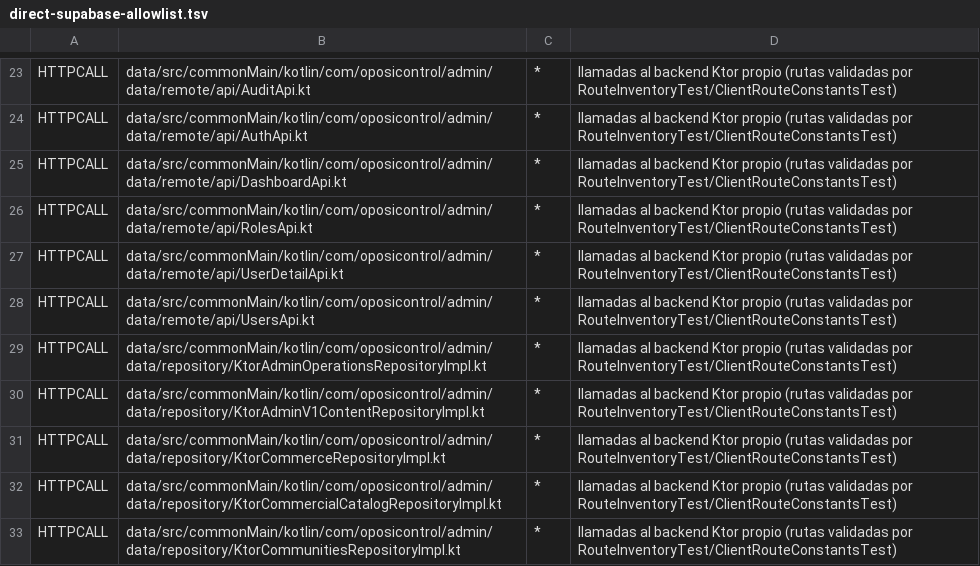
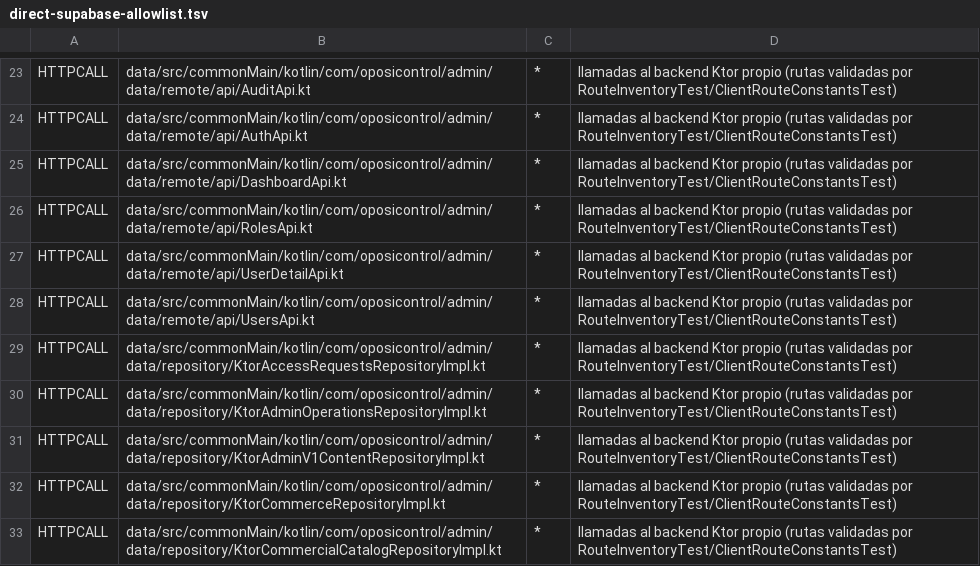
Before and after one commit to franreke05/OposiControl, a TSV file: ops/inventory/direct-supabase-allowlist.tsv, drawn as a sheet; only a part is shown, gaps mark what is left out; the shorter side is filled out with more unchanged rows; the diff names each change by its address in the sheet, - before the commit and + after, or states it on an @@ line.

```diff
--- a/ops/inventory/direct-supabase-allowlist.tsv
+++ b/ops/inventory/direct-supabase-allowlist.tsv
+row 29: HTTPCALL | data/src/commonMain/kotlin/com/oposicontrol/admin/data/repository/KtorAccessRequestsRepositoryImpl.kt | * | llamadas al backend Ktor propio (rutas validadas por RouteInventoryTest/ClientRouteConstantsTest)
```
Also changed, not shown: ops/inventory/route-profiles.tsv, ops/inventory/undocumented-routes.tsv, 38 other files.
